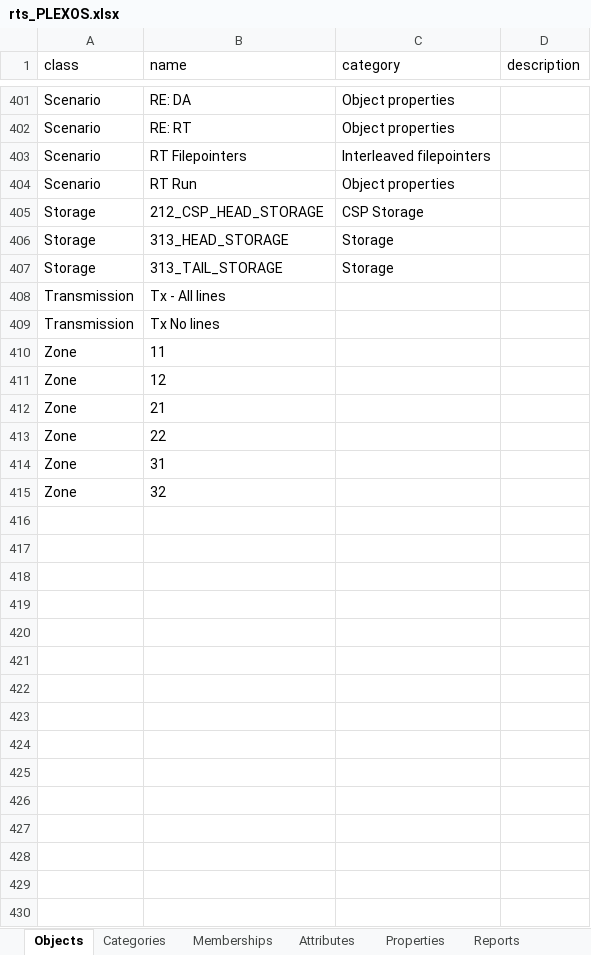
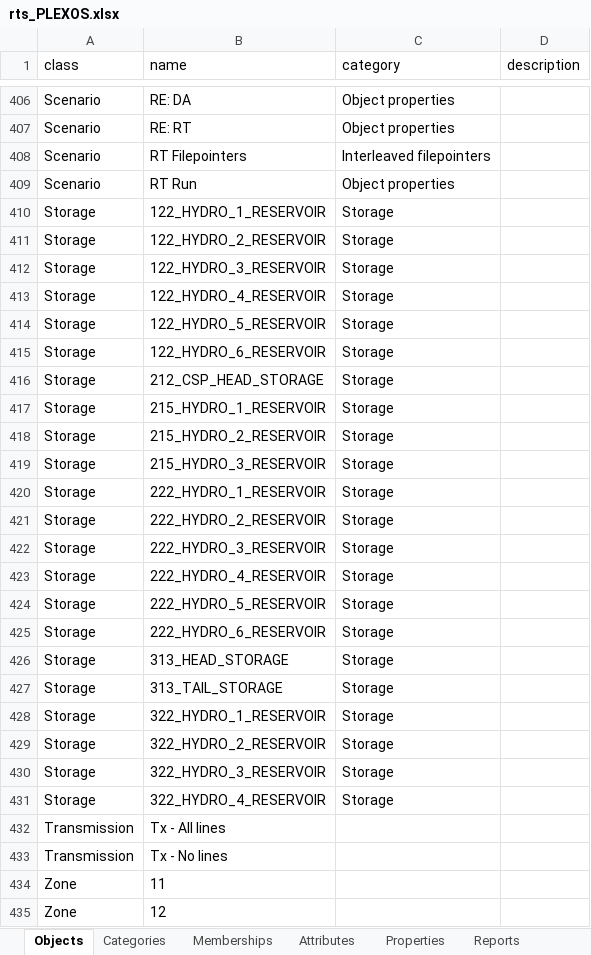
Before and after one commit to GridMod/RTS-GMLC, an Excel workbook: RTS_Data/FormattedData/PLEXOS/rts_PLEXOS.xlsx, sheet Objects, drawn as a sheet; only a part is shown, gaps mark what is left out; the shorter side is filled out with more unchanged rows; values as stored, in another font and other column widths than the file's, no borders; addresses are those after the commit; the diff covers the shown part only; the diff names each change by its address in the sheet, - before the commit and + after, or states it on an @@ line.

Commit message:
propegating name changes to PLEXOS model creation

```diff
--- a/RTS_Data/FormattedData/PLEXOS/rts_PLEXOS.xlsx (sheet Objects)
+++ b/RTS_Data/FormattedData/PLEXOS/rts_PLEXOS.xlsx (sheet Objects)
+row 410: Storage | 122_HYDRO_1_RESERVOIR | Storage
+row 411: Storage | 122_HYDRO_2_RESERVOIR | Storage
+row 412: Storage | 122_HYDRO_3_RESERVOIR | Storage
+row 413: Storage | 122_HYDRO_4_RESERVOIR | Storage
+row 414: Storage | 122_HYDRO_5_RESERVOIR | Storage
+row 415: Storage | 122_HYDRO_6_RESERVOIR | Storage
-C416 (category): CSP Storage
+C416 (category): Storage
+row 417: Storage | 215_HYDRO_1_RESERVOIR | Storage
+row 418: Storage | 215_HYDRO_2_RESERVOIR | Storage
+row 419: Storage | 215_HYDRO_3_RESERVOIR | Storage
+row 420: Storage | 222_HYDRO_1_RESERVOIR | Storage
+row 421: Storage | 222_HYDRO_2_RESERVOIR | Storage
+row 422: Storage | 222_HYDRO_3_RESERVOIR | Storage
+row 423: Storage | 222_HYDRO_4_RESERVOIR | Storage
+row 424: Storage | 222_HYDRO_5_RESERVOIR | Storage
+row 425: Storage | 222_HYDRO_6_RESERVOIR | Storage
+row 428: Storage | 322_HYDRO_1_RESERVOIR | Storage
+row 429: Storage | 322_HYDRO_2_RESERVOIR | Storage
+row 430: Storage | 322_HYDRO_3_RESERVOIR | Storage
+row 431: Storage | 322_HYDRO_4_RESERVOIR | Storage
-B433 (name): Tx No lines
+B433 (name): Tx - No lines
```
Also changed, not shown: 6 added rows and 1 removed row elsewhere in this sheet, sheet Properties, sheet Memberships, sheet Attributes, sheet Reports, sheet Categories, 5 other files.
